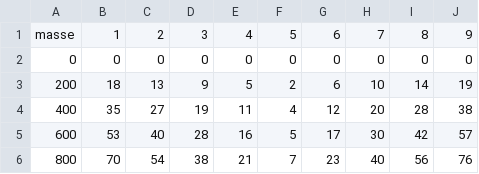
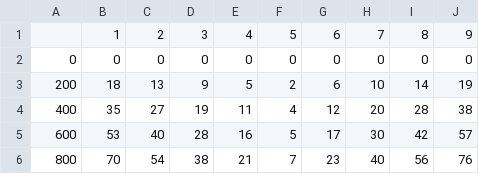
Before and after one commit to phpin57/loadApp, a CSV file: CheckPointIndex.csv, drawn as a sheet; only a part is shown.

```diff
--- a/CheckPointIndex.csv
+++ b/CheckPointIndex.csv
@@ -1,2 +1,2 @@
-masse;1;2;3;4;5;6;7;8;9
+;1;2;3;4;5;6;7;8;9
 0;0;0;0;0;0;0;0;0;0
```
Also changed, not shown: 27 other files.
